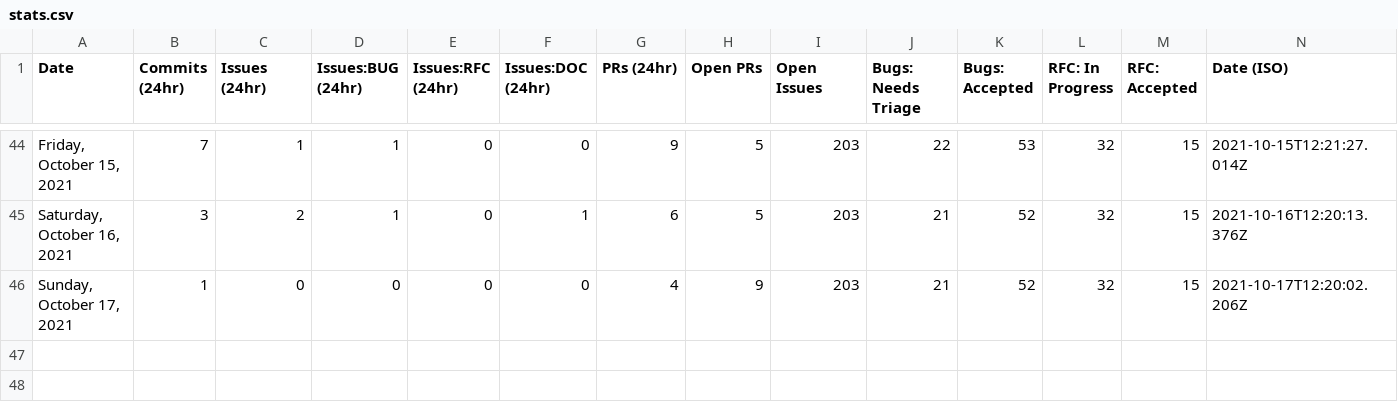
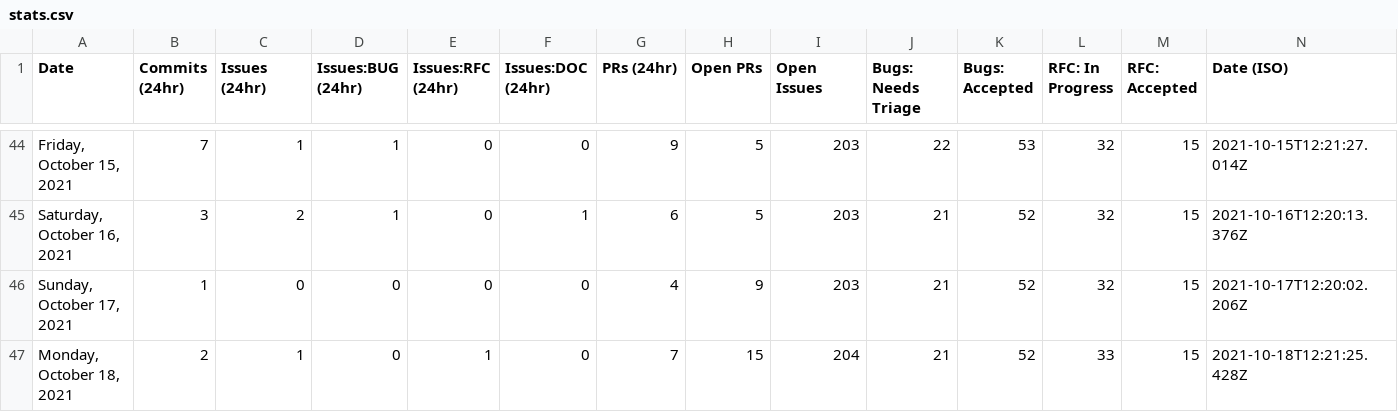
Before and after one commit to albinkc/astro, a CSV file: scripts/stats/stats.csv, drawn as a sheet; only a part is shown, gaps mark what is left out; the diff names each change by its address in the sheet, - before the commit and + after, or states it on an @@ line.

```diff
--- a/scripts/stats/stats.csv
+++ b/scripts/stats/stats.csv
+row 47: Monday, October 18, 2021 | 2 | 1 | 0 | 1 | 0 | 7 | 15 | 204 | 21 | 52 | 33 | 15 | 2021-10-18T12:21:25.428Z
```
